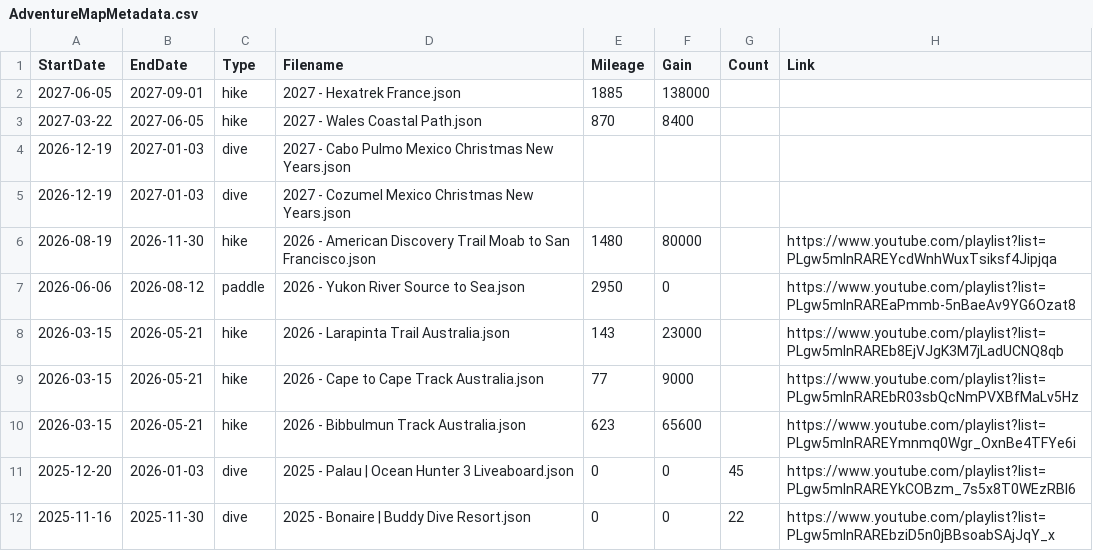
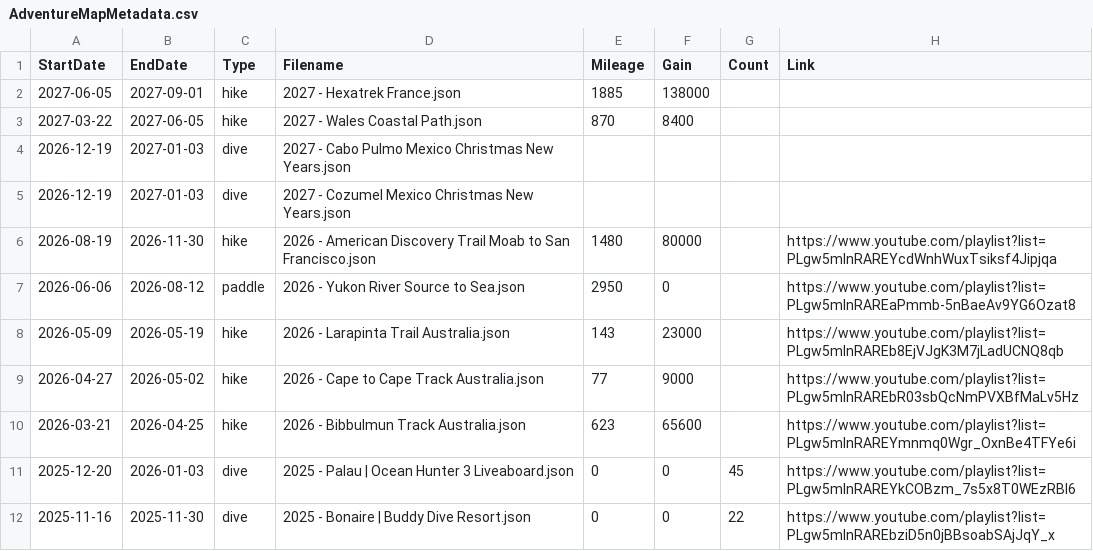
Before and after one commit to MattOnAMtn/MasochistAdventureMap, a CSV file: AdventureMapMetadata.csv, drawn as a sheet; only a part is shown.

Commit message:
Update AdventureMapMetadata.csv from Google Sheets - 2026-02-21T16:08:48.012Z

```diff
--- a/AdventureMapMetadata.csv
+++ b/AdventureMapMetadata.csv
@@ -7,5 +7,5 @@ StartDate,EndDate,Type,Filename,Mileage,Gain,Count,Link
 2026-06-06,2026-08-12,paddle,2026 - Yukon River Source to Sea.json,2950,0,,https://www.youtube.com/playlist?list=PLgw5mInRAREaPmmb-5nBaeAv9YG6Ozat8
-2026-03-15,2026-05-21,hike,2026 - Larapinta Trail Australia.json,143,23000,,https://www.youtube.com/playlist?list=PLgw5mInRAREb8EjVJgK3M7jLadUCNQ8qb
-2026-03-15,2026-05-21,hike,2026 - Cape to Cape Track Australia.json,77,9000,,https://www.youtube.com/playlist?list=PLgw5mInRAREbR03sbQcNmPVXBfMaLv5Hz
-2026-03-15,2026-05-21,hike,2026 - Bibbulmun Track Australia.json,623,65600,,https://www.youtube.com/playlist?list=PLgw5mInRAREYmnmq0Wgr_OxnBe4TFYe6i
+2026-05-09,2026-05-19,hike,2026 - Larapinta Trail Australia.json,143,23000,,https://www.youtube.com/playlist?list=PLgw5mInRAREb8EjVJgK3M7jLadUCNQ8qb
+2026-04-27,2026-05-02,hike,2026 - Cape to Cape Track Australia.json,77,9000,,https://www.youtube.com/playlist?list=PLgw5mInRAREbR03sbQcNmPVXBfMaLv5Hz
+2026-03-21,2026-04-25,hike,2026 - Bibbulmun Track Australia.json,623,65600,,https://www.youtube.com/playlist?list=PLgw5mInRAREYmnmq0Wgr_OxnBe4TFYe6i
 2025-12-20,2026-01-03,dive,2025 - Palau | Ocean Hunter 3 Liveaboard.json,0,0,45,https://www.youtube.com/playlist?list=PLgw5mInRAREYkCOBzm_7s5x8T0WEzRBI6
```
